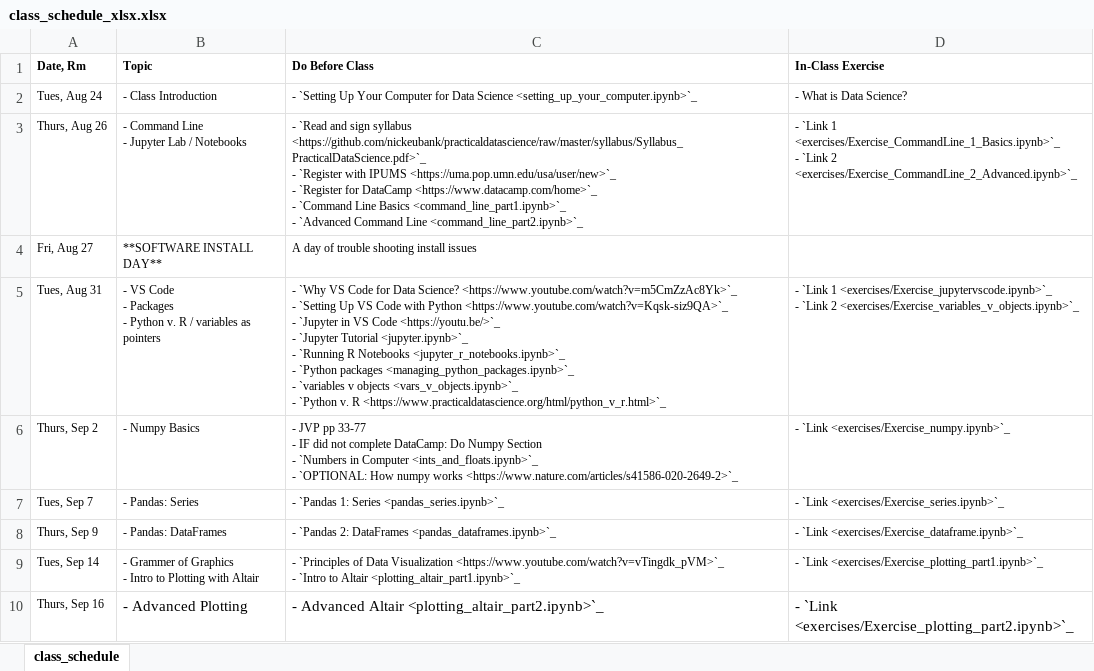
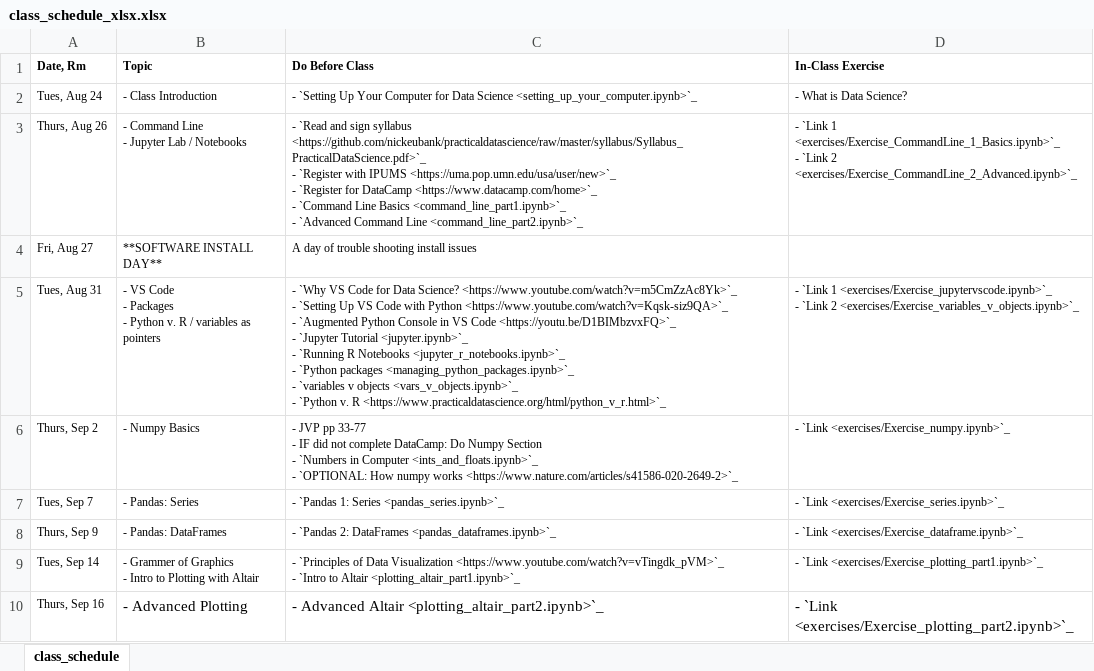
Before and after one commit to nickeubank/practicaldatascience_class, an Excel workbook: source/class_schedule_xlsx.xlsx, sheet class_schedule, drawn as a sheet; only a part is shown; values as stored, in another font and other column widths than the file's, no borders; ↵ is a line break in a cell; the diff names each change by its address in the sheet, - before the commit and + after, or states it on an @@ line.

```diff
--- a/source/class_schedule_xlsx.xlsx (sheet class_schedule)
+++ b/source/class_schedule_xlsx.xlsx (sheet class_schedule)
-C5 (Do Before Class): …<https://www.youtube.com/watch?v=Kqsk-siz9QA>`_ ↵ - `Jupyter in VS Code <https://youtu.be/>`_ ↵ - `Jupyter…
+C5 (Do Before Class): …<https://www.youtube.com/watch?v=Kqsk-siz9QA>`_ ↵ - `Augmented Python Console in VS Code <https://youtu.be/D1BIMbzvxFQ>`_ ↵ - `Jupyter…
```
Also changed, not shown: 5 other files.
